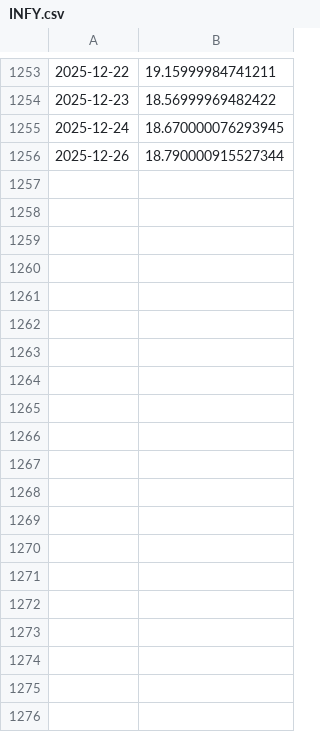
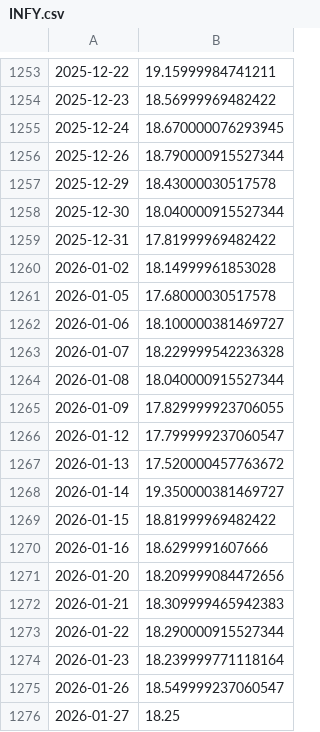
Before and after one commit to Choco-10/Stockify, a CSV file: server/data/INFY.csv, drawn as a sheet; only a part is shown, gaps mark what is left out; the diff covers the shown part only; the diff names each change by its address in the sheet, - before the commit and + after, or states it on an @@ line.

```diff
--- a/server/data/INFY.csv
+++ b/server/data/INFY.csv
+row 1257: 2025-12-29 | 18.43000030517578
+row 1258: 2025-12-30 | 18.040000915527344
+row 1259: 2025-12-31 | 17.81999969482422
+row 1260: 2026-01-02 | 18.14999961853028
+row 1261: 2026-01-05 | 17.68000030517578
+row 1262: 2026-01-06 | 18.100000381469727
+row 1263: 2026-01-07 | 18.229999542236328
+row 1264: 2026-01-08 | 18.040000915527344
+row 1265: 2026-01-09 | 17.829999923706055
+row 1266: 2026-01-12 | 17.799999237060547
+row 1267: 2026-01-13 | 17.520000457763672
+row 1268: 2026-01-14 | 19.350000381469727
+row 1269: 2026-01-15 | 18.81999969482422
+row 1270: 2026-01-16 | 18.6299991607666
+row 1271: 2026-01-20 | 18.209999084472656
+row 1272: 2026-01-21 | 18.309999465942383
+row 1273: 2026-01-22 | 18.290000915527344
+row 1274: 2026-01-23 | 18.239999771118164
+row 1275: 2026-01-26 | 18.549999237060547
+row 1276: 2026-01-27 | 18.25
```
Also changed, not shown: 37 added rows elsewhere in this file, server/data/AAPL.csv, 29 other files.
